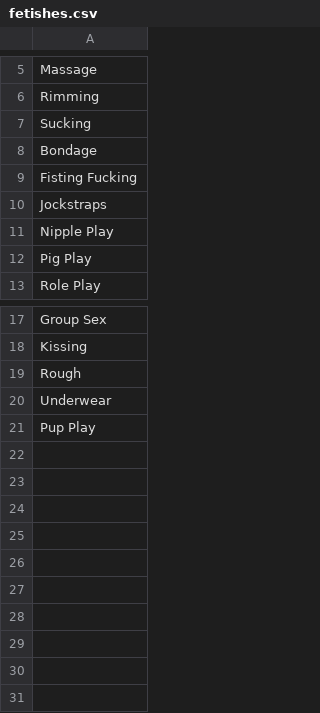
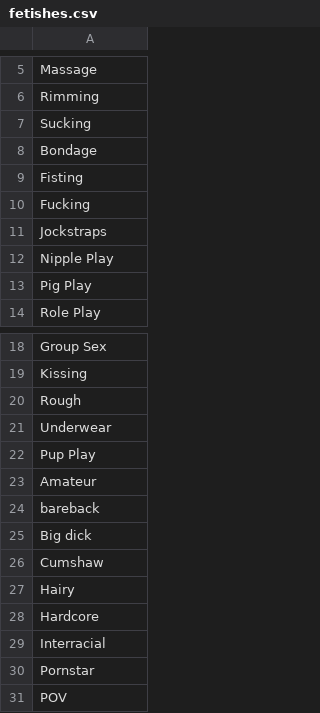
Before and after one commit to faisalakandha/neo4j-aeronautical-research, a CSV file: datasets/fetishes.csv (was datasets2/fetishes.csv), drawn as a sheet; only a part is shown, gaps mark what is left out.

Commit message:
datasets

```diff
--- a/datasets2/fetishes.csv
+++ b/datasets/fetishes.csv
@@ -8,3 +8,4 @@ Sucking
 Bondage
-Fisting Fucking
+Fisting
+Fucking
 Jockstraps
@@ -21 +22,10 @@ Underwear
 Pup Play
+Amateur
+bareback
+Big dick
+Cumshaw
+Hairy
+Hardcore
+Interracial
+Pornstar
+POV
```
Also changed, not shown: 7 other files.
